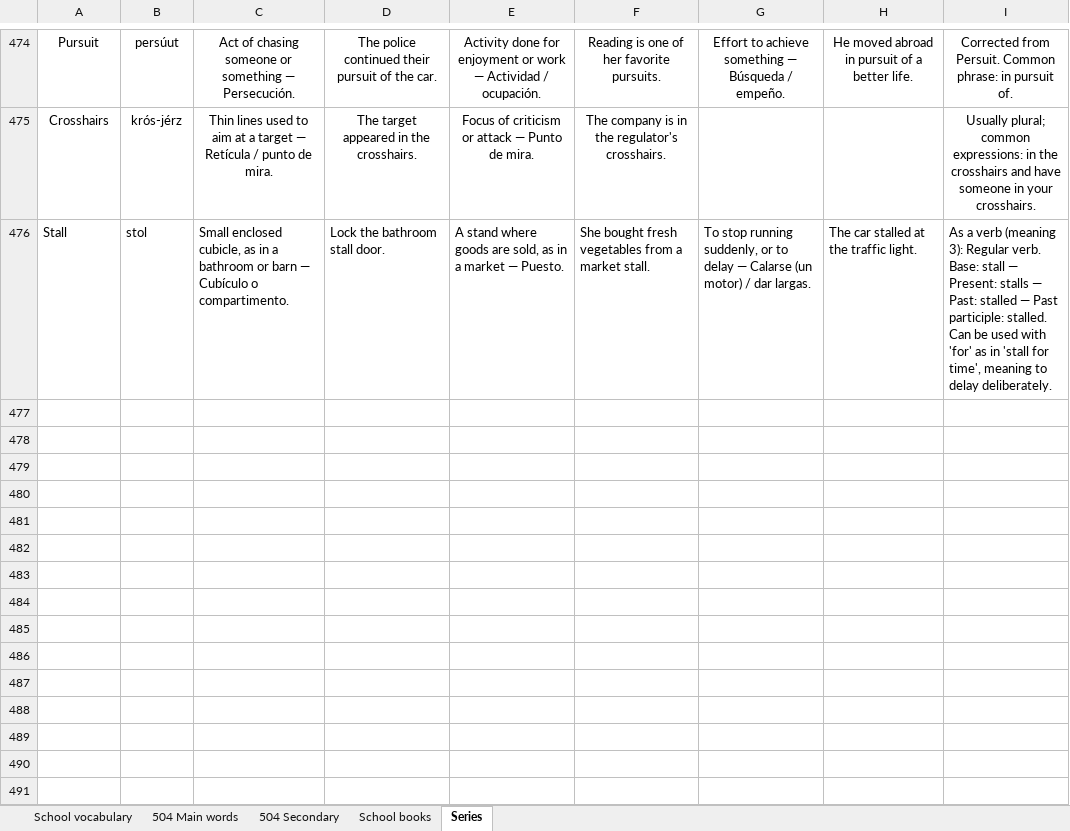
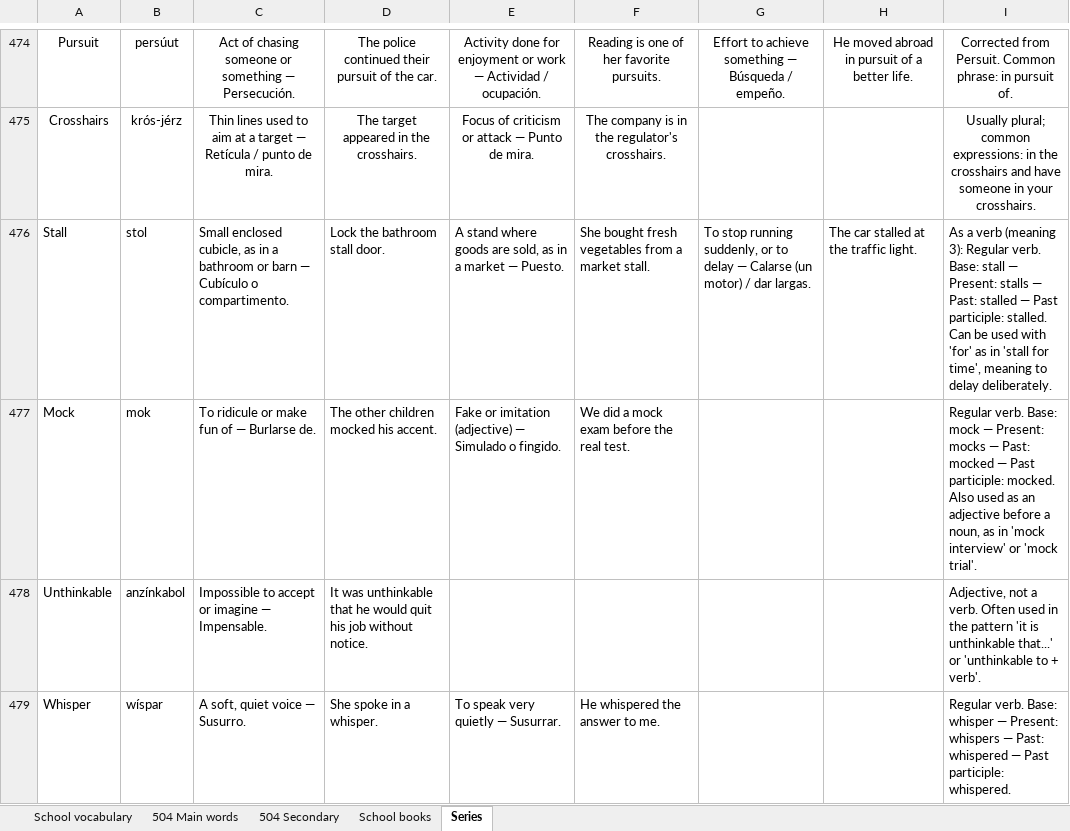
Before and after one commit to ESEMILALO/ENGLISH-APP-, an Excel workbook: ENGLISH SCHOOL.xlsx, sheet Series, drawn as a sheet; only a part is shown, gaps mark what is left out; values as stored, in another font and other column widths than the file's, no borders; the diff names each change by its address in the sheet, - before the commit and + after, or states it on an @@ line.

```diff
--- a/ENGLISH SCHOOL.xlsx (sheet Series)
+++ b/ENGLISH SCHOOL.xlsx (sheet Series)
+row 477: Mock | mok | To ridicule or make fun of — Burlarse de. | The other children mocked his accent. | Fake or imitation (adjective) — Simulado o fingido. | We did a mock exam before the real test. |  |  | Regular verb. Base: mock — Present: mocks — Past: mocked — Past participle: mocked. Also used as an adjective before a noun, as in 'mock interview' or 'mock trial'.
+row 478: Unthinkable | anzínkabol | Impossible to accept or imagine — Impensable. | It was unthinkable that he would quit his job without notice. |  |  |  |  | Adjective, not a verb. Often used in the pattern 'it is unthinkable that...' or 'unthinkable to + verb'.
+row 479: Whisper | wíspar | A soft, quiet voice — Susurro. | She spoke in a whisper. | To speak very quietly — Susurrar. | He whispered the answer to me. |  |  | Regular verb. Base: whisper — Present: whispers — Past: whispered — Past participle: whispered.
```
Also changed, not shown: 4 other files.
